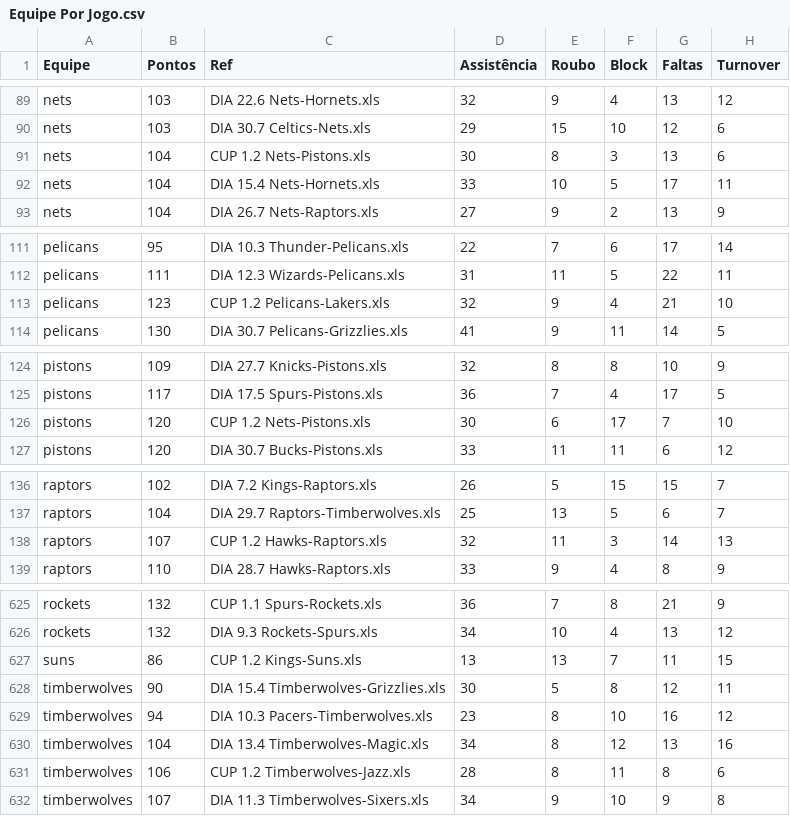
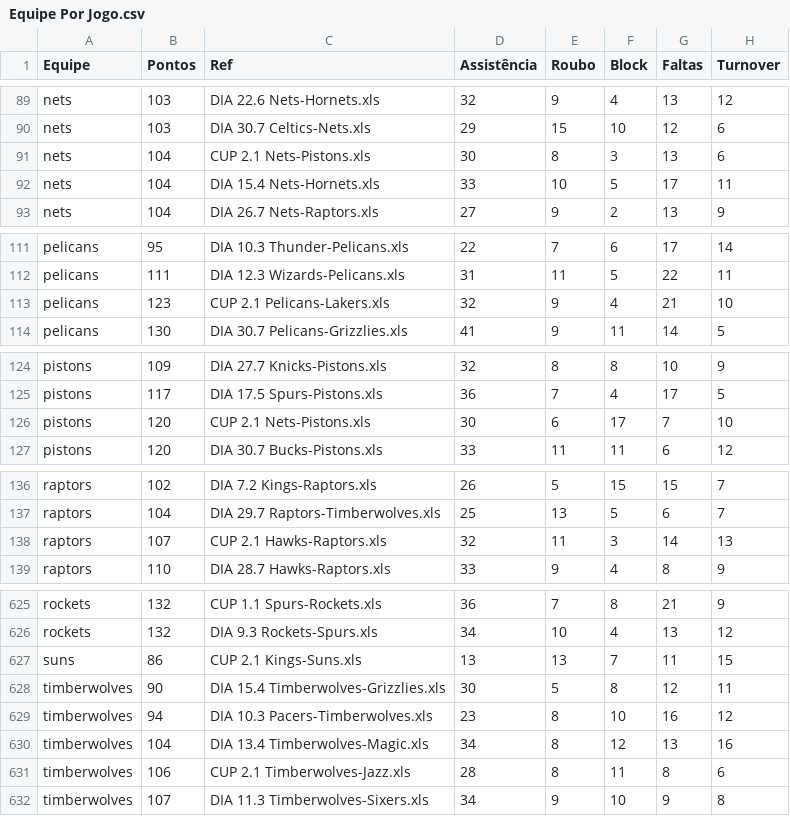
Before and after one commit to manriva-data/bratuganba, a CSV file: Equipe Por Jogo.csv, drawn as a sheet; only a part is shown, gaps mark what is left out; the diff covers the shown part only; the diff names each change by its address in the sheet, - before the commit and + after, or states it on an @@ line.

```diff
--- a/Equipe Por Jogo.csv
+++ b/Equipe Por Jogo.csv
-C91 (Ref): CUP 1.2 Nets-Pistons.xls
+C91 (Ref): CUP 2.1 Nets-Pistons.xls
-C113 (Ref): CUP 1.2 Pelicans-Lakers.xls
+C113 (Ref): CUP 2.1 Pelicans-Lakers.xls
-C126 (Ref): CUP 1.2 Nets-Pistons.xls
+C126 (Ref): CUP 2.1 Nets-Pistons.xls
-C138 (Ref): CUP 1.2 Hawks-Raptors.xls
+C138 (Ref): CUP 2.1 Hawks-Raptors.xls
-C627 (Ref): CUP 1.2 Kings-Suns.xls
+C627 (Ref): CUP 2.1 Kings-Suns.xls
-C631 (Ref): CUP 1.2 Timberwolves-Jazz.xls
+C631 (Ref): CUP 2.1 Timberwolves-Jazz.xls
```
Also changed, not shown: 18 edited cells elsewhere in this file.
